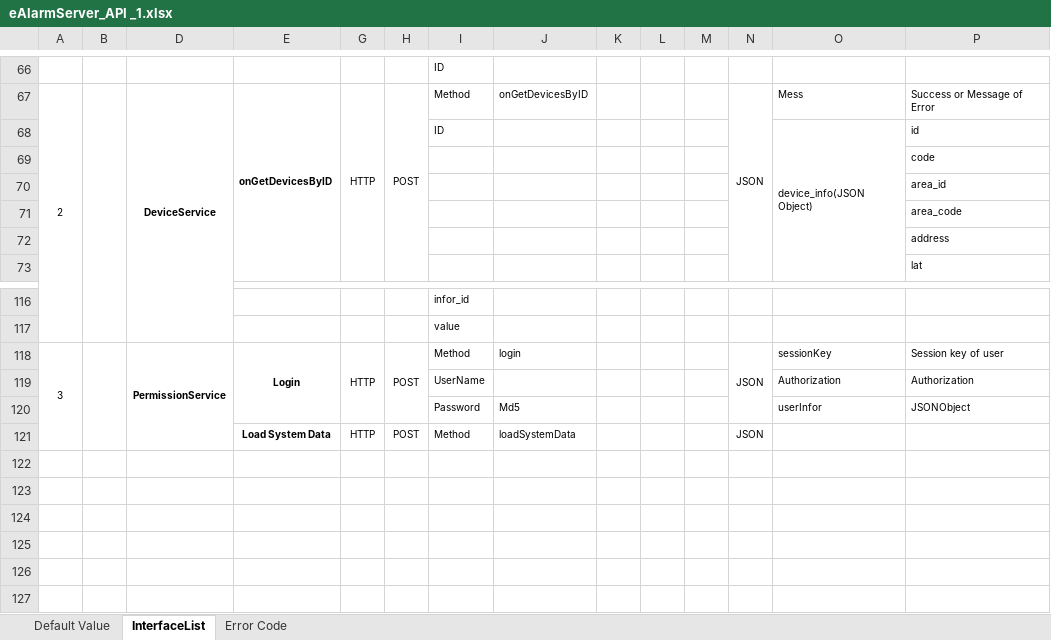
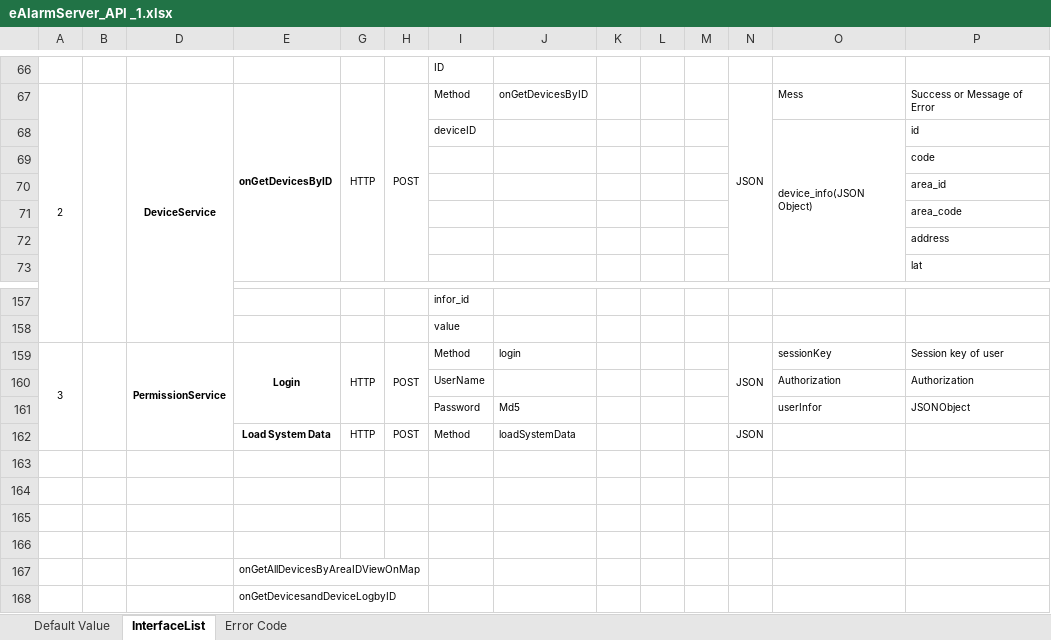
Before and after one commit to ngotuan12/e-alarm, an Excel workbook: Document/eAlarmServer_API _1.xlsx, sheet InterfaceList, drawn as a sheet; only a part is shown, gaps mark what is left out; values as stored, in another font and other column widths than the file's, no borders; rows hold the shown columns only; the diff covers the shown part only; the diff names each change by its address in the sheet, - before the commit and + after, or states it on an @@ line.

Commit message:
commit device api

```diff
--- a/Document/eAlarmServer_API _1.xlsx (sheet InterfaceList)
+++ b/Document/eAlarmServer_API _1.xlsx (sheet InterfaceList)
-I68: ID
+I68: deviceID
+row 163: (empty)
+row 164: (empty)
+row 165: (empty)
+row 166: (empty)
+row 167:  |  |  | onGetAllDevicesByAreaIDViewOnMap
+row 168:  |  |  | onGetDevicesandDeviceLogbyID
```
Also changed, not shown: 41 added rows elsewhere in this sheet.
